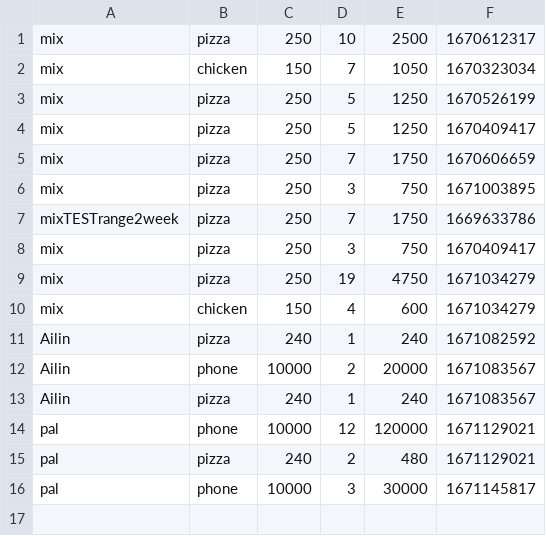
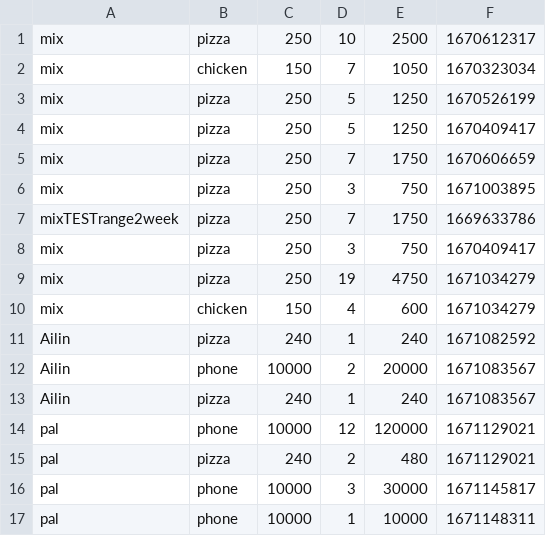
Before and after one commit to Besutodesuka/Final-Natasha-Csv, a CSV file: database/UserPOS.csv, drawn as a sheet; the diff names each change by its address in the sheet, - before the commit and + after, or states it on an @@ line.

```diff
--- a/database/UserPOS.csv
+++ b/database/UserPOS.csv
+row 17: pal | phone | 10000 | 1 | 10000 | 1671148311
```
Also changed, not shown: 12 other files.
